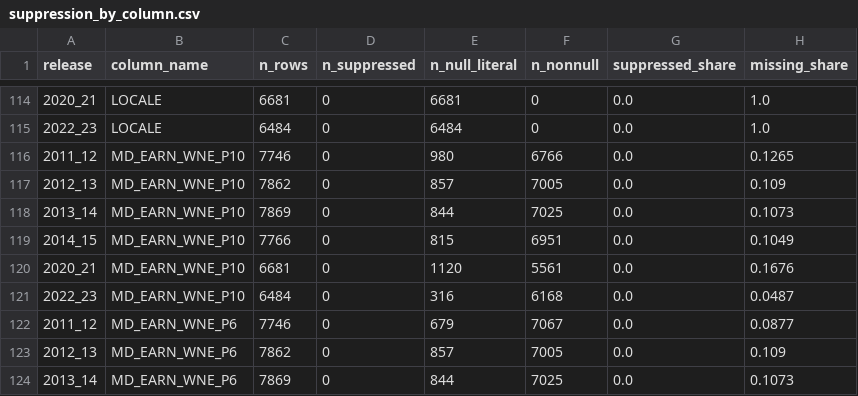
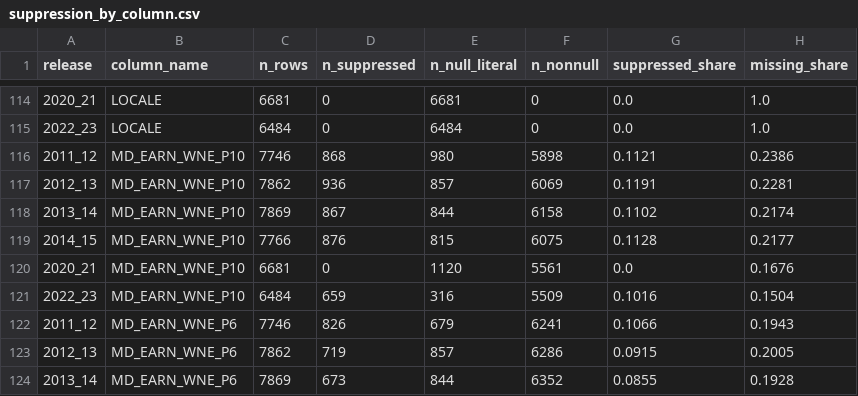
Before and after one commit to abhiramvedipala/campus-pulse, a CSV file: reports/suppression_by_column.csv, drawn as a sheet; only a part is shown, gaps mark what is left out; the diff covers the shown part only.

Commit message:
docs(dictionary): generate data dictionary from dbt metadata
scripts/build_dictionary.py reads catalog.json and manifest.json and
adds release availability, PS share and missing share per column. It
asserts every catalog column is documented, so a new mart column
without a schema.yml entry fails the build. 111 mart columns covered.

```diff
--- a/reports/suppression_by_column.csv
+++ b/reports/suppression_by_column.csv
@@ -115,10 +115,10 @@ release,column_name,n_rows,n_suppressed,n_null_literal,n_nonnull,suppressed_shar
 2022_23,LOCALE,6484,0,6484,0,0.0,1.0
-2011_12,MD_EARN_WNE_P10,7746,0,980,6766,0.0,0.1265
-2012_13,MD_EARN_WNE_P10,7862,0,857,7005,0.0,0.109
-2013_14,MD_EARN_WNE_P10,7869,0,844,7025,0.0,0.1073
-2014_15,MD_EARN_WNE_P10,7766,0,815,6951,0.0,0.1049
+2011_12,MD_EARN_WNE_P10,7746,868,980,5898,0.1121,0.2386
+2012_13,MD_EARN_WNE_P10,7862,936,857,6069,0.1191,0.2281
+2013_14,MD_EARN_WNE_P10,7869,867,844,6158,0.1102,0.2174
+2014_15,MD_EARN_WNE_P10,7766,876,815,6075,0.1128,0.2177
 2020_21,MD_EARN_WNE_P10,6681,0,1120,5561,0.0,0.1676
-2022_23,MD_EARN_WNE_P10,6484,0,316,6168,0.0,0.0487
-2011_12,MD_EARN_WNE_P6,7746,0,679,7067,0.0,0.0877
-2012_13,MD_EARN_WNE_P6,7862,0,857,7005,0.0,0.109
-2013_14,MD_EARN_WNE_P6,7869,0,844,7025,0.0,0.1073
+2022_23,MD_EARN_WNE_P10,6484,659,316,5509,0.1016,0.1504
+2011_12,MD_EARN_WNE_P6,7746,826,679,6241,0.1066,0.1943
+2012_13,MD_EARN_WNE_P6,7862,719,857,6286,0.0915,0.2005
+2013_14,MD_EARN_WNE_P6,7869,673,844,6352,0.0855,0.1928
```
Also changed, not shown: 168 edited cells elsewhere in this file, dbt/seeds/column_map.csv, 2 other files.
